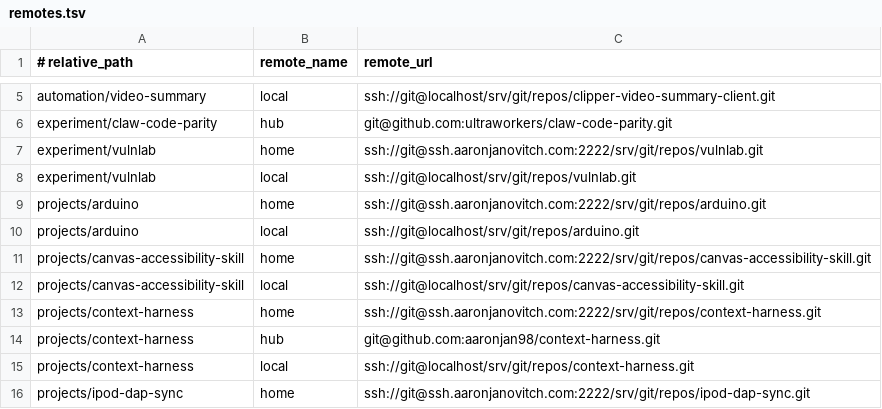
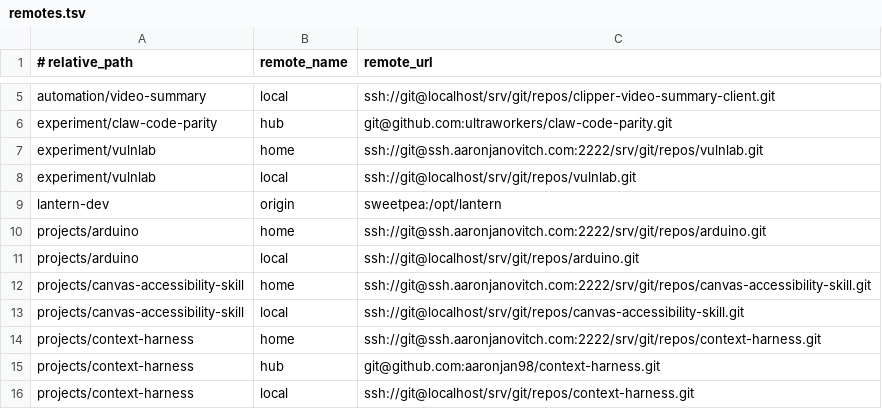
Before and after one commit to aaronjan98/nixos-config, a TSV file: tools/workspace/Repositories/remotes.tsv, drawn as a sheet; only a part is shown, gaps mark what is left out; the shorter side is filled out with more unchanged rows; the diff names each change by its address in the sheet, - before the commit and + after, or states it on an @@ line.

```diff
--- a/tools/workspace/Repositories/remotes.tsv
+++ b/tools/workspace/Repositories/remotes.tsv
+row 9: lantern-dev | origin | sweetpea:/opt/lantern
```
Also changed, not shown: tools/workspace/Repositories/repos.tsv.
